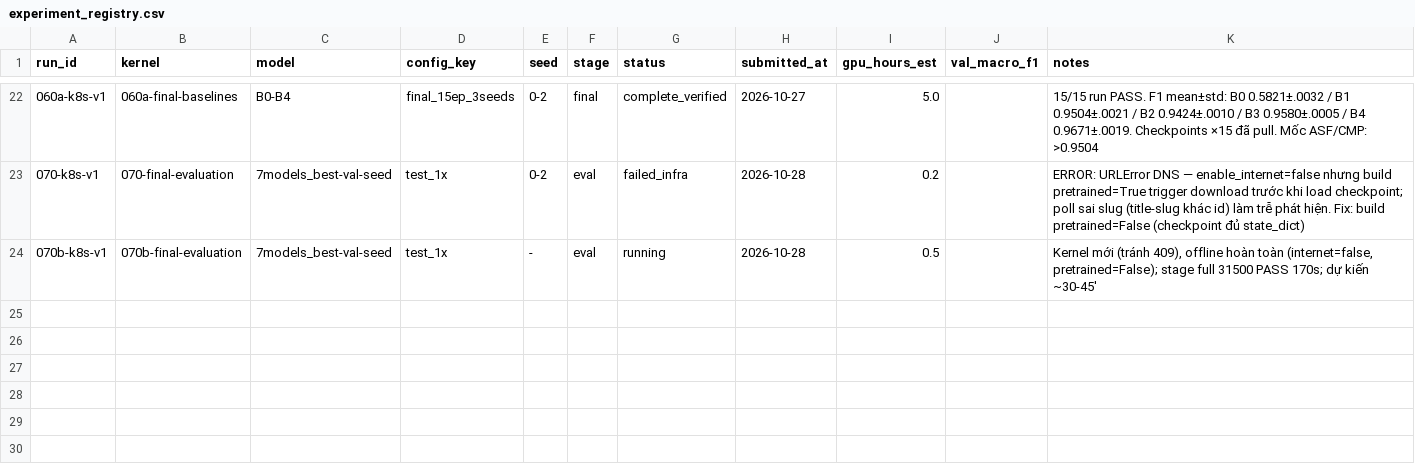
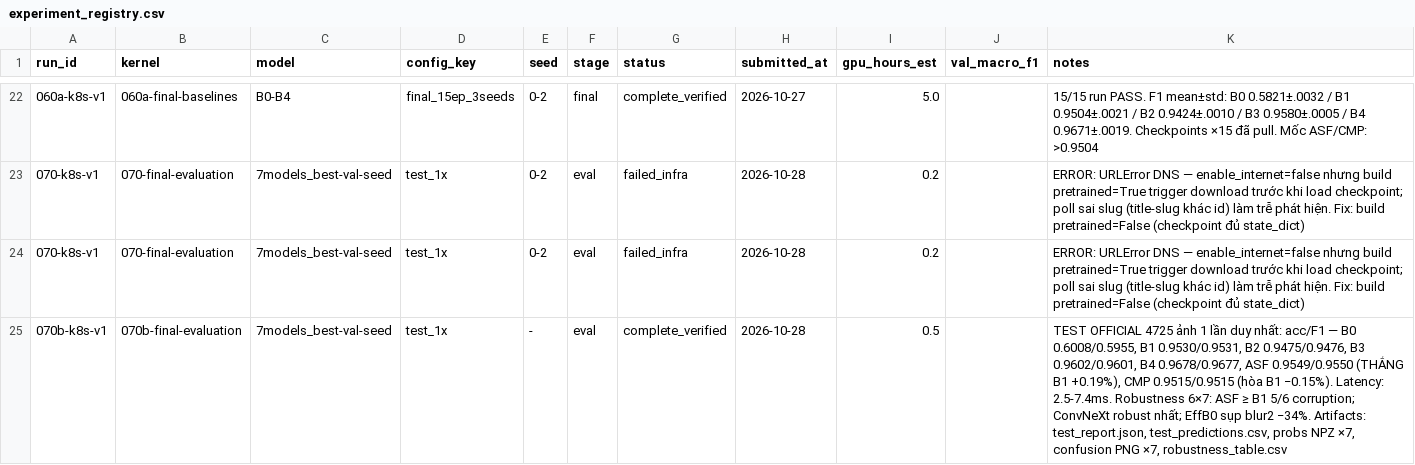
Before and after one commit to bangdang-ai-developer/kaggle-research, a CSV file: notes/experiment_registry.csv, drawn as a sheet; only a part is shown, gaps mark what is left out; addresses are those after the commit; the diff names each change by its address in the sheet, - before the commit and + after, or states it on an @@ line.

Commit message:
070b test evaluation complete+verified: official TEST numbers for all 7 models; results_summary.md written
TEST acc/F1: B1 0.9530/0.9531, ASF 0.9549/0.9550 (WINS direct control +0.19%, consistent with val 3/3 seeds),
CMP 0.9515/0.9515 (ties B1, negative stands), B4 0.9678/0.9677 ceiling.
Robustness 6x7 matrix: ASF >= B1 on 5/6 corruptions; EffB0 -34% on blur2; ConvNeXt most robust.

```diff
--- a/notes/experiment_registry.csv
+++ b/notes/experiment_registry.csv
+row 24: 070-k8s-v1 | 070-final-evaluation | 7models_best-val-seed | test_1x | 0-2 | eval | failed_infra | 2026-10-28 | 0.2 |  | ERROR: URLError DNS — enable_internet=false nhưng build pretrained=True trigger download trước khi load checkpoint; poll sai slug (title-slug khác id) làm trễ phát hiện. Fix: build pretrained=False (checkpoint đủ state_dict)
-G25 (status): running
+G25 (status): complete_verified
-K25 (notes): Kernel mới (tránh 409), offline hoàn toàn (internet=false, pretrained=False); stage full 31500 PASS 170s; dự kiến ~30-45'
+K25 (notes): TEST OFFICIAL 4725 ảnh 1 lần duy nhất: acc/F1 — B0 0.6008/0.5955, B1 0.9530/0.9531, B2 0.9475/0.9476, B3 0.9602/0.9601, B4 0.9678/0.9677, ASF 0.9549/0.9550 (THẮNG B1 +0.19%), CMP 0.9515/0.9515 (hòa B1 −0.15%). Latency: 2.5-7.4ms. Robustness 6×7: ASF ≥ B1 5/6 corruption; ConvNeXt robust nhất; EffB0 sụp blur2 −34%. Artifacts: test_report.json, test_predictions.csv, probs NPZ ×7, confusion PNG ×7, robustness_table.csv
```
Also changed, not shown: 1 other file.
